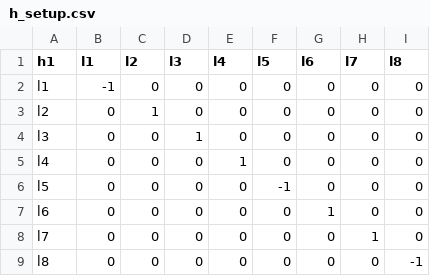
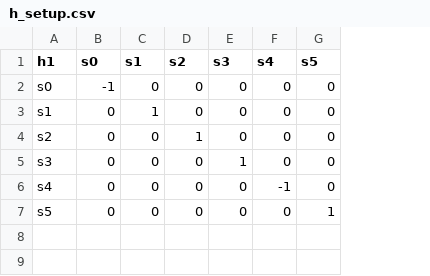
Before and after one commit to iccmr-quantum/VQH, a CSV file: h_setup.csv, drawn as a sheet; the diff names each change by its address in the sheet, - before the commit and + after, or states it on an @@ line.

```diff
--- a/h_setup.csv
+++ b/h_setup.csv
-column H (l7), rows 2-7: all 0
-column I (l8), rows 2-7: all 0
-B1: l1
+B1: s0
-C1: l2
+C1: s1
-D1: l3
+D1: s2
-E1: l4
+E1: s3
-F1: l5
+F1: s4
-G1: l6
+G1: s5
-A2 (h1): l1
+A2 (h1): s0
-A3 (h1): l2
+A3 (h1): s1
-A4 (h1): l3
+A4 (h1): s2
-A5 (h1): l4
+A5 (h1): s3
-A6 (h1): l5
+A6 (h1): s4
-A7 (h1): l6
+A7 (h1): s5
-row 8: l7 | 0 | 0 | 0 | 0 | 0 | 0 | 1 | 0
-row 9: l8 | 0 | 0 | 0 | 0 | 0 | 0 | 0 | -1
```
Also changed, not shown: 8 other files.
